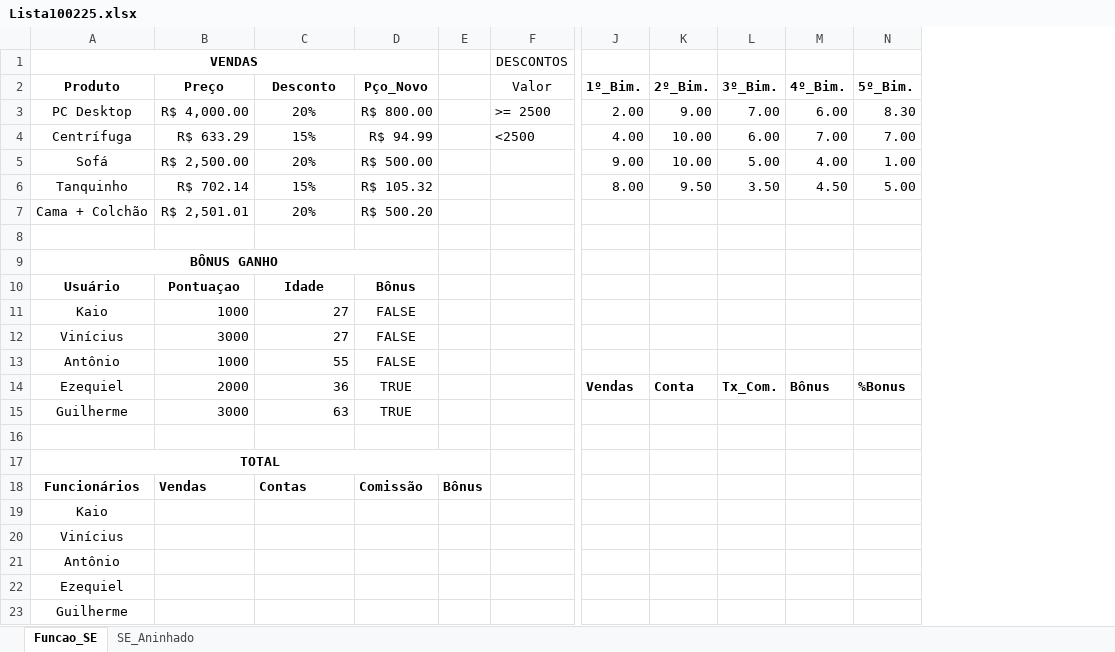
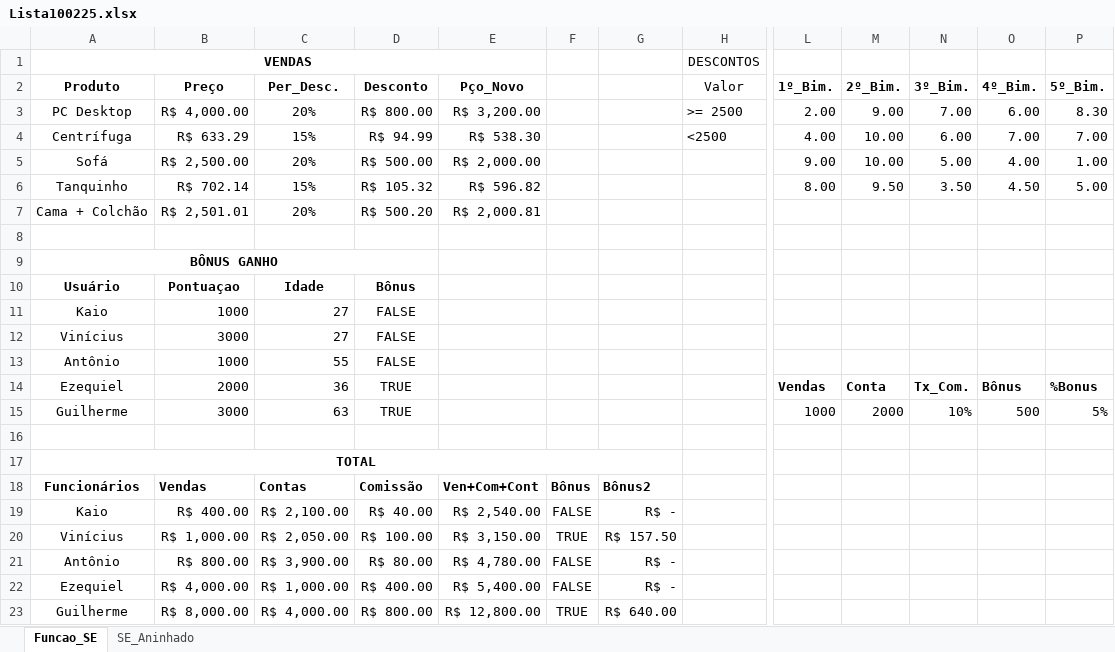
Before and after one commit to ResidenciaSerratecDados/Excell_Avancado, an Excel workbook: Lista100225.xlsx, sheet Funcao_SE, drawn as a sheet; only a part is shown, gaps mark what is left out; values as stored, in another font and other column widths than the file's, no borders; conditional formats not drawn; removed rows and columns are numbered as before the commit, all else as after; rows hold the shown columns only; the diff names each change by its address in the sheet, - before the commit and + after, or states it on an @@ line.

```diff
--- a/Lista100225.xlsx (sheet Funcao_SE)
+++ b/Lista100225.xlsx (sheet Funcao_SE)
-column E, row 18: Bônus
+column E (Pço_Novo), rows 3-18: R$ 3,200.00 | R$ 538.30 | R$ 2,000.00 | R$ 596.82 | R$ 2,000.81 |  |  |  |  |  |  |  |  |  |  | Ven+Com+Cont
+column F, row 18: Bônus
+column G, row 18: Bônus2
-C2: Desconto
+C2: Per_Desc.
-D2: Pço_Novo
+D2: Desconto
-L15 (1º_Bim.): (empty)
+L15 (1º_Bim.): 1000
-M15 (2º_Bim.): (empty)
+M15 (2º_Bim.): 2000
-N15 (3º_Bim.): (empty)
+N15 (3º_Bim.): 10%
-O15 (4º_Bim.): (empty)
+O15 (4º_Bim.): 500
-P15 (5º_Bim.): (empty)
+P15 (5º_Bim.): 5%
-row 19: Kaio
-row 20: Vinícius
-row 21: Antônio
-row 22: Ezequiel
-row 23: Guilherme
+row 19: Kaio | R$ 400.00 | R$ 2,100.00 | R$ 40.00 | R$ 2,540.00 | FALSE | R$ -
+row 20: Vinícius | R$ 1,000.00 | R$ 2,050.00 | R$ 100.00 | R$ 3,150.00 | TRUE | R$ 157.50
+row 21: Antônio | R$ 800.00 | R$ 3,900.00 | R$ 80.00 | R$ 4,780.00 | FALSE | R$ -
+row 22: Ezequiel | R$ 4,000.00 | R$ 1,000.00 | R$ 400.00 | R$ 5,400.00 | FALSE | R$ -
+row 23: Guilherme | R$ 8,000.00 | R$ 4,000.00 | R$ 800.00 | R$ 12,800.00 | TRUE | R$ 640.00
```
Also changed, not shown: formulas that keep their value, 3 other files.
